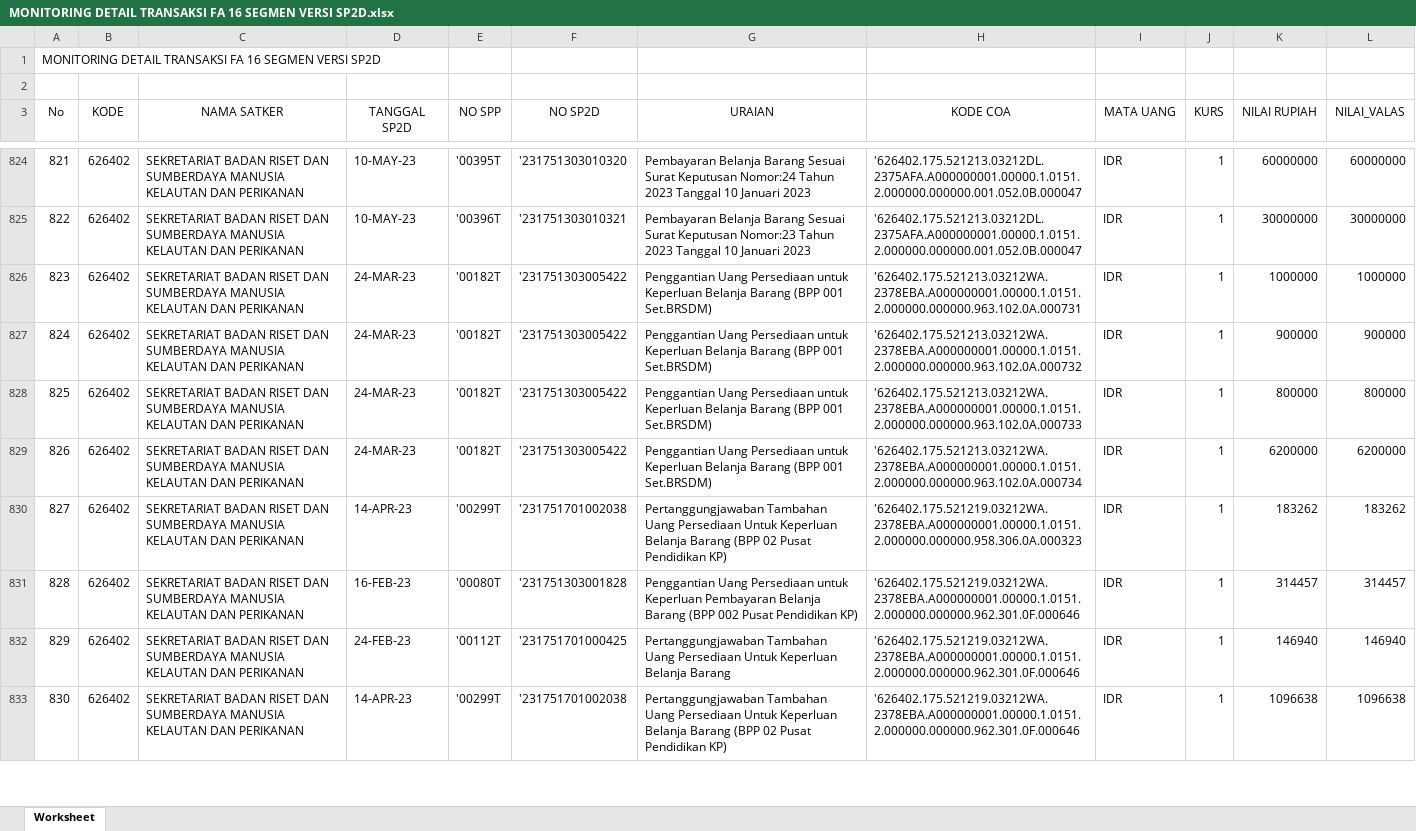
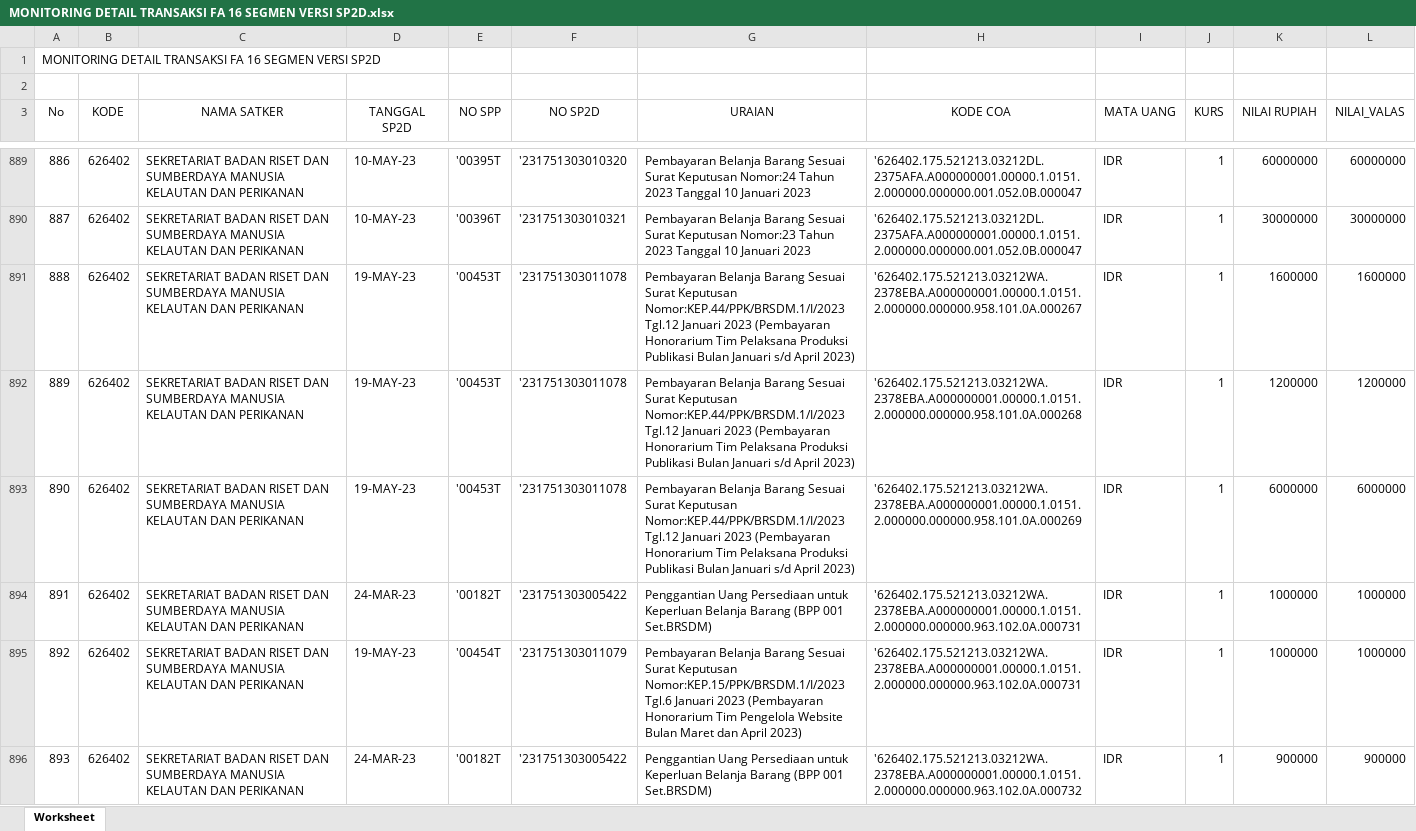
Before and after one commit to edimistiono/TA.2023, an Excel workbook: Database/MONITORING DETAIL TRANSAKSI FA 16 SEGMEN VERSI SP2D.xlsx, sheet Worksheet, drawn as a sheet; only a part is shown, gaps mark what is left out; the shorter side is filled out with more unchanged rows; values as stored, in another font and other column widths than the file's, no borders; the diff covers the shown part only; the diff names each change by its address in the sheet, - before the commit and + after, or states it on an @@ line.

```diff
--- a/Database/MONITORING DETAIL TRANSAKSI FA 16 SEGMEN VERSI SP2D.xlsx (sheet Worksheet)
+++ b/Database/MONITORING DETAIL TRANSAKSI FA 16 SEGMEN VERSI SP2D.xlsx (sheet Worksheet)
@@ column A (No) renumbered from row 14 down @@
+row 891: 888 | 626402 | SEKRETARIAT BADAN RISET DAN SUMBERDAYA MANUSIA KELAUTAN DAN PERIKANAN | 19-MAY-23 | '00453T | '231751303011078 | Pembayaran Belanja Barang Sesuai Surat Keputusan Nomor:KEP.44/PPK/BRSDM.1/I/2023 Tgl.12 Januari 2023 (Pembayaran Honorarium Tim Pelaksana Produksi Publikasi Bulan Januari s/d April 2023) | '626402.175.521213.03212WA.2378EBA.A000000001.00000.1.0151.2.000000.000000.958.101.0A.000267 | IDR | 1 | 1600000 | 1600000
+row 892: 889 | 626402 | SEKRETARIAT BADAN RISET DAN SUMBERDAYA MANUSIA KELAUTAN DAN PERIKANAN | 19-MAY-23 | '00453T | '231751303011078 | Pembayaran Belanja Barang Sesuai Surat Keputusan Nomor:KEP.44/PPK/BRSDM.1/I/2023 Tgl.12 Januari 2023 (Pembayaran Honorarium Tim Pelaksana Produksi Publikasi Bulan Januari s/d April 2023) | '626402.175.521213.03212WA.2378EBA.A000000001.00000.1.0151.2.000000.000000.958.101.0A.000268 | IDR | 1 | 1200000 | 1200000
+row 893: 890 | 626402 | SEKRETARIAT BADAN RISET DAN SUMBERDAYA MANUSIA KELAUTAN DAN PERIKANAN | 19-MAY-23 | '00453T | '231751303011078 | Pembayaran Belanja Barang Sesuai Surat Keputusan Nomor:KEP.44/PPK/BRSDM.1/I/2023 Tgl.12 Januari 2023 (Pembayaran Honorarium Tim Pelaksana Produksi Publikasi Bulan Januari s/d April 2023) | '626402.175.521213.03212WA.2378EBA.A000000001.00000.1.0151.2.000000.000000.958.101.0A.000269 | IDR | 1 | 6000000 | 6000000
+row 895: 892 | 626402 | SEKRETARIAT BADAN RISET DAN SUMBERDAYA MANUSIA KELAUTAN DAN PERIKANAN | 19-MAY-23 | '00454T | '231751303011079 | Pembayaran Belanja Barang Sesuai Surat Keputusan Nomor:KEP.15/PPK/BRSDM.1/I/2023 Tgl.6 Januari 2023 (Pembayaran Honorarium Tim Pengelola Website Bulan Maret dan April 2023) | '626402.175.521213.03212WA.2378EBA.A000000001.00000.1.0151.2.000000.000000.963.102.0A.000731 | IDR | 1 | 1000000 | 1000000
```
Also changed, not shown: 118 added rows elsewhere in this sheet, Database/Akrual.xlsx, Database/SP2D.xlsx, 18 other files.
